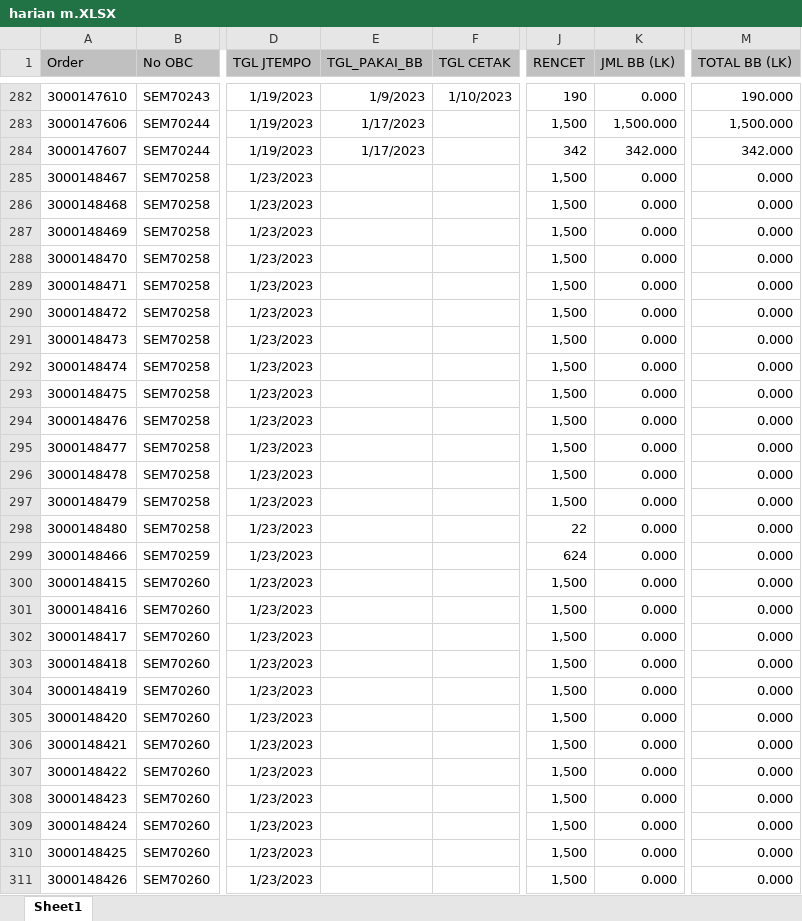
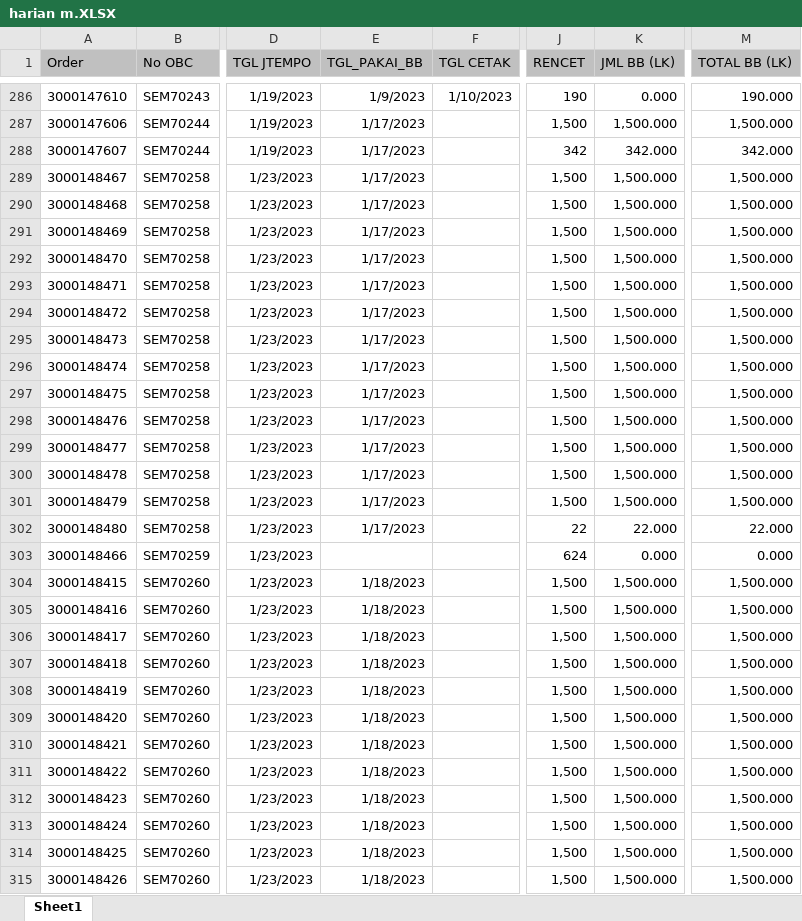
Before and after one commit to vixia05/Sirine-Remake, an Excel workbook: public/excel/harian m.XLSX, sheet Sheet1, drawn as a sheet; only a part is shown, gaps mark what is left out; values as stored, in another font and other column widths than the file's, no borders; addresses are those after the commit; the diff covers the shown part only; the diff names each change by its address in the sheet, - before the commit and + after, or states it on an @@ line.

```diff
--- a/public/excel/harian m.XLSX (sheet Sheet1)
+++ b/public/excel/harian m.XLSX (sheet Sheet1)
-E289:E302 (TGL_PAKAI_BB): (empty)
+E289:E302 (TGL_PAKAI_BB): 1/17/2023
-K289:K301 (JML BB (LK)): 0.000
+K289:K301 (JML BB (LK)): 1,500.000
-M289:M301 (TOTAL BB (LK)): 0.000
+M289:M301 (TOTAL BB (LK)): 1,500.000
-K302 (JML BB (LK)): 0.000
+K302 (JML BB (LK)): 22.000
-M302 (TOTAL BB (LK)): 0.000
+M302 (TOTAL BB (LK)): 22.000
-E304:E315 (TGL_PAKAI_BB): (empty)
+E304:E315 (TGL_PAKAI_BB): 1/18/2023
-K304:K315 (JML BB (LK)): 0.000
+K304:K315 (JML BB (LK)): 1,500.000
-M304:M315 (TOTAL BB (LK)): 0.000
+M304:M315 (TOTAL BB (LK)): 1,500.000
```
Also changed, not shown: 10 added rows, 3 removed rows and 439 edited cells elsewhere in this sheet, public/excel/harian pcht.XLSX, 12 other files.
